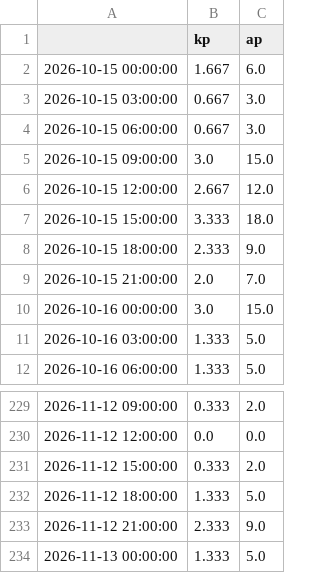
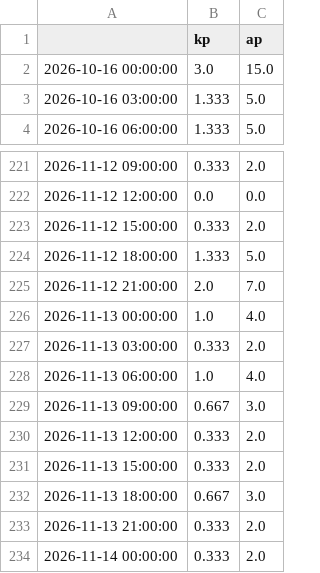
Before and after one commit to Darsh123456789/ThermoSwarm-Observatory, a CSV file: store/drivers_3h.csv, drawn as a sheet; only a part is shown, gaps mark what is left out.

```diff
--- a/store/drivers_3h.csv
+++ b/store/drivers_3h.csv
@@ -1,10 +1,2 @@
 ,kp,ap
-2026-10-15 00:00:00,1.667,6.0
-2026-10-15 03:00:00,0.667,3.0
-2026-10-15 06:00:00,0.667,3.0
-2026-10-15 09:00:00,3.0,15.0
-2026-10-15 12:00:00,2.667,12.0
-2026-10-15 15:00:00,3.333,18.0
-2026-10-15 18:00:00,2.333,9.0
-2026-10-15 21:00:00,2.0,7.0
 2026-10-16 00:00:00,3.0,15.0
@@ -232,3 +224,11 @@
 2026-11-12 18:00:00,1.333,5.0
-2026-11-12 21:00:00,2.333,9.0
-2026-11-13 00:00:00,1.333,5.0
+2026-11-12 21:00:00,2.0,7.0
+2026-11-13 00:00:00,1.0,4.0
+2026-11-13 03:00:00,0.333,2.0
+2026-11-13 06:00:00,1.0,4.0
+2026-11-13 09:00:00,0.667,3.0
+2026-11-13 12:00:00,0.333,2.0
+2026-11-13 15:00:00,0.333,2.0
+2026-11-13 18:00:00,0.667,3.0
+2026-11-13 21:00:00,0.333,2.0
+2026-11-14 00:00:00,0.333,2.0
```
Also changed, not shown: store/biasmap.csv, store/bulletins.csv, 15 other files.
